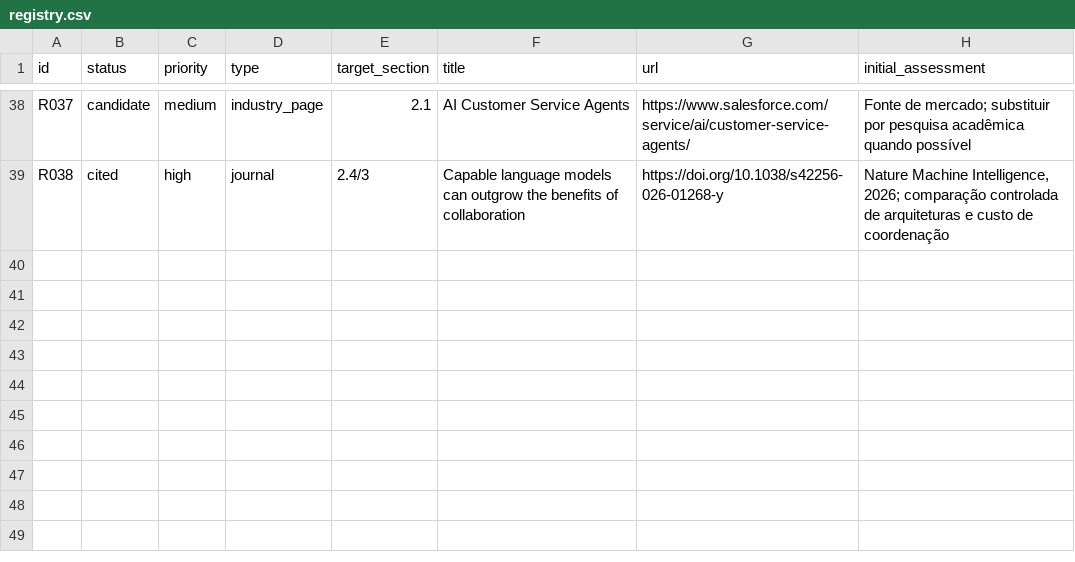
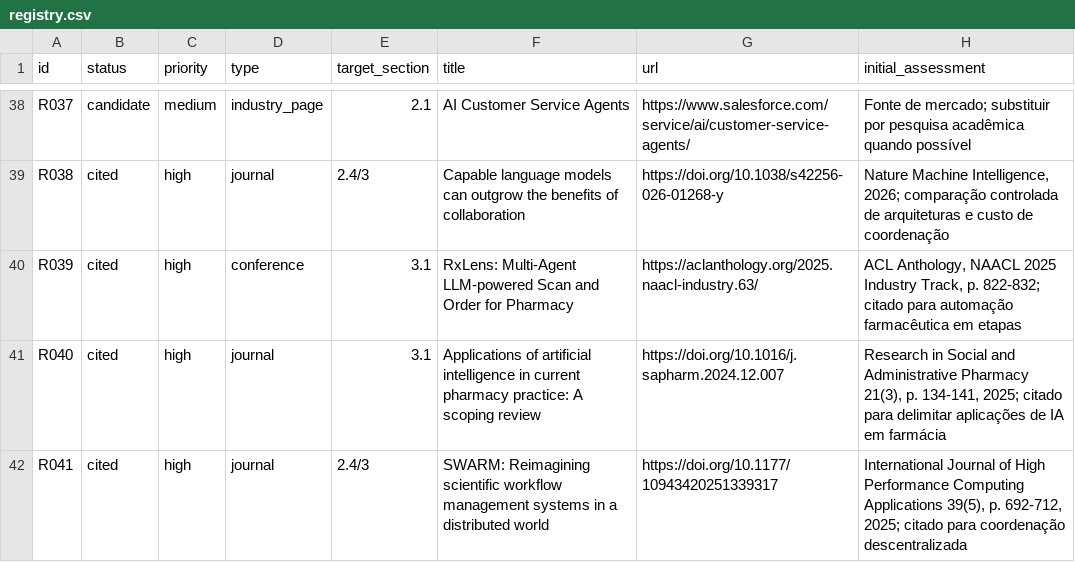
Before and after one commit to KaiqueGovani/multi-agent-bench, a CSV file: docs/tcc/references/registry.csv, drawn as a sheet; only a part is shown, gaps mark what is left out; the diff names each change by its address in the sheet, - before the commit and + after, or states it on an @@ line.

```diff
--- a/docs/tcc/references/registry.csv
+++ b/docs/tcc/references/registry.csv
+row 40: R039 | cited | high | conference | 3.1 | RxLens: Multi-Agent LLM-powered Scan and Order for Pharmacy | https://aclanthology.org/2025.naacl-industry.63/ | ACL Anthology, NAACL 2025 Industry Track, p. 822-832; citado para automação farmacêutica em etapas
+row 41: R040 | cited | high | journal | 3.1 | Applications of artificial intelligence in current pharmacy practice: A scoping review | https://doi.org/10.1016/j.sapharm.2024.12.007 | Research in Social and Administrative Pharmacy 21(3), p. 134-141, 2025; citado para delimitar aplicações de IA em farmácia
+row 42: R041 | cited | high | journal | 2.4/3 | SWARM: Reimagining scientific workflow management systems in a distributed world | https://doi.org/10.1177/10943420251339317 | International Journal of High Performance Computing Applications 39(5), p. 692-712, 2025; citado para coordenação descentralizada
```
Also changed, not shown: 4 other files.
